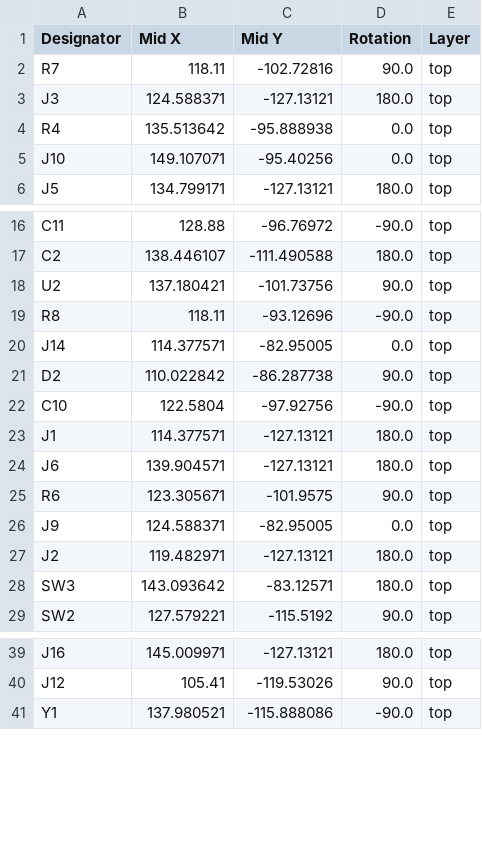
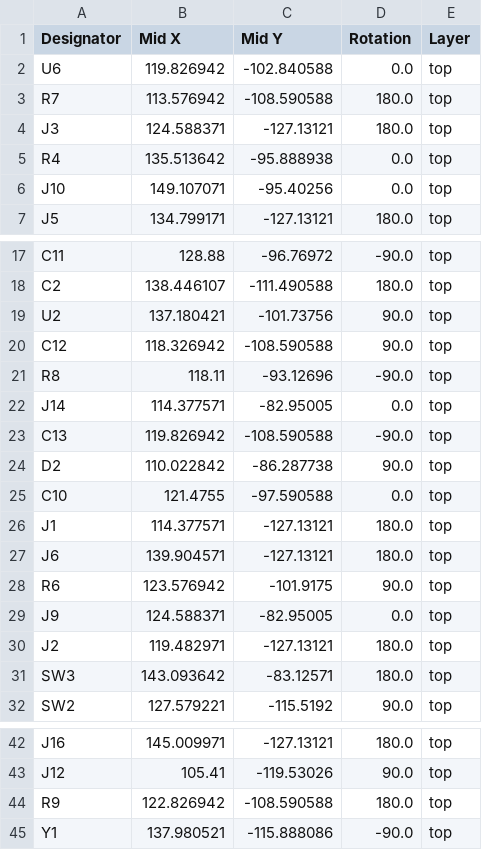
Before and after one commit to maciekish/warthogathome, a CSV file: PCBs/Slaves/Nano SFF Slave/production/positions.csv, drawn as a sheet; only a part is shown, gaps mark what is left out.

```diff
--- a/PCBs/Slaves/Nano SFF Slave/production/positions.csv
+++ b/PCBs/Slaves/Nano SFF Slave/production/positions.csv
@@ -1,3 +1,4 @@
 Designator,Mid X,Mid Y,Rotation,Layer
-R7,118.11,-102.72816,90.0,top
+U6,119.826942,-102.840588,0.0,top
+R7,113.576942,-108.590588,180.0,top
 J3,124.588371,-127.13121,180.0,top
@@ -18,9 +19,11 @@ C2,138.446107,-111.490588,180.0,top
 U2,137.180421,-101.73756,90.0,top
+C12,118.326942,-108.590588,90.0,top
 R8,118.11,-93.12696,-90.0,top
 J14,114.377571,-82.95005,0.0,top
+C13,119.826942,-108.590588,-90.0,top
 D2,110.022842,-86.287738,90.0,top
-C10,122.5804,-97.92756,-90.0,top
+C10,121.4755,-97.590588,0.0,top
 J1,114.377571,-127.13121,180.0,top
 J6,139.904571,-127.13121,180.0,top
-R6,123.305671,-101.9575,90.0,top
+R6,123.576942,-101.9175,90.0,top
 J9,124.588371,-82.95005,0.0,top
@@ -40,2 +43,3 @@ J16,145.009971,-127.13121,180.0,top
 J12,105.41,-119.53026,90.0,top
+R9,122.826942,-108.590588,180.0,top
 Y1,137.980521,-115.888086,-90.0,top
```
Also changed, not shown: PCBs/Slaves/Nano SFF Slave/production/bom.csv, PCBs/Slaves/Nano SFF Slave/production/designators.csv, 8 other files.
